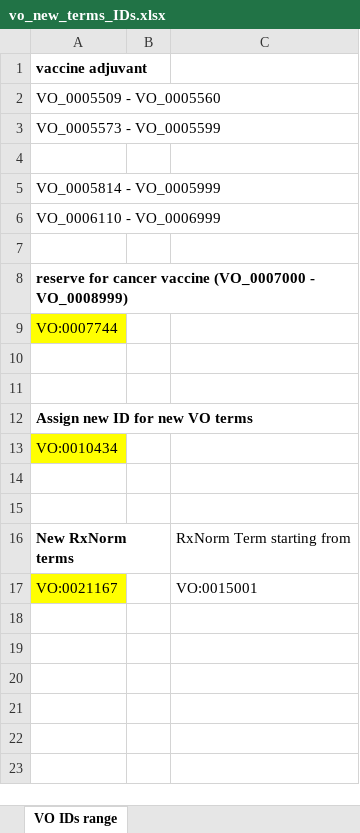
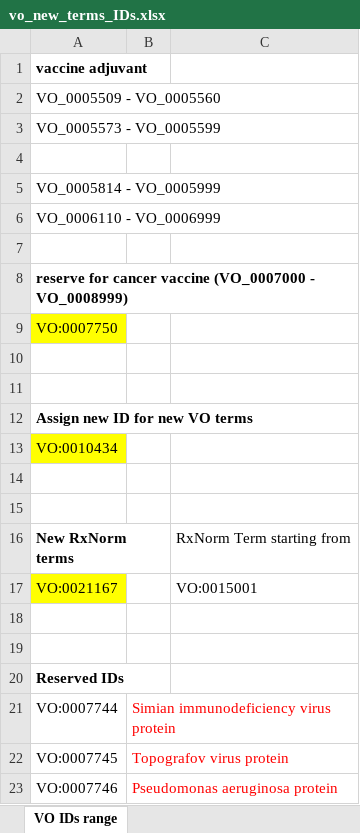
Before and after one commit to vaccineontology/VO, an Excel workbook: src/vo_new_terms_IDs.xlsx, sheet VO IDs range, drawn as a sheet; values as stored, in another font and other column widths than the file's, no borders; the diff names each change by its address in the sheet, - before the commit and + after, or states it on an @@ line.

```diff
--- a/src/vo_new_terms_IDs.xlsx (sheet VO IDs range)
+++ b/src/vo_new_terms_IDs.xlsx (sheet VO IDs range)
-A9: VO:0007744
+A9: VO:0007750
+row 18: (empty)
+row 19: (empty)
+row 20: Reserved IDs
+row 21: VO:0007744 | Simian immunodeficiency virus protein
+row 22: VO:0007745 | Topografov virus protein
+row 23: VO:0007746 | Pseudomonas aeruginosa protein
```
Also changed, not shown: 8 other files.
